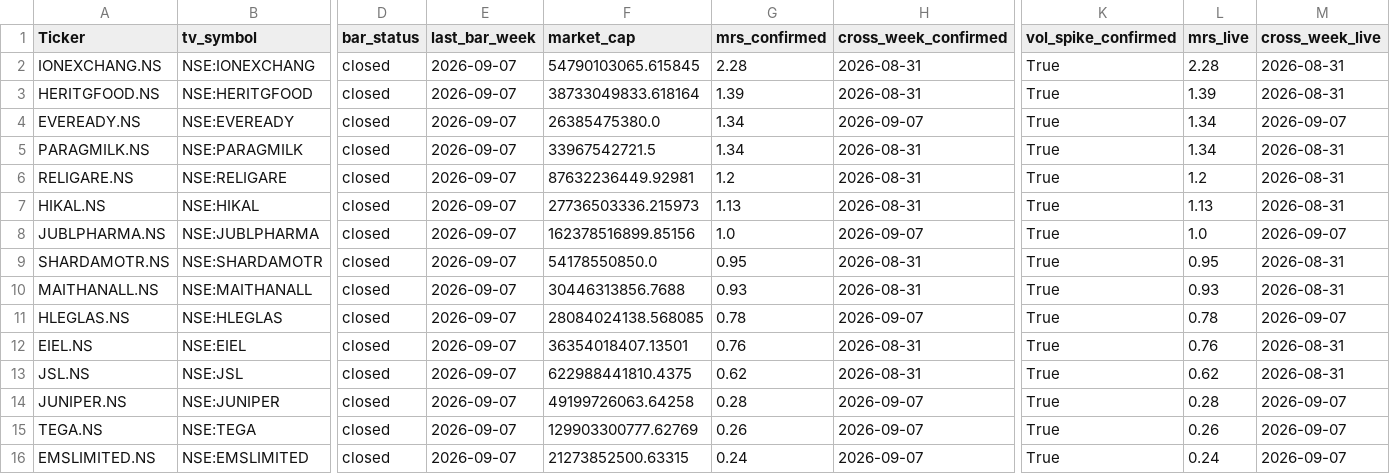
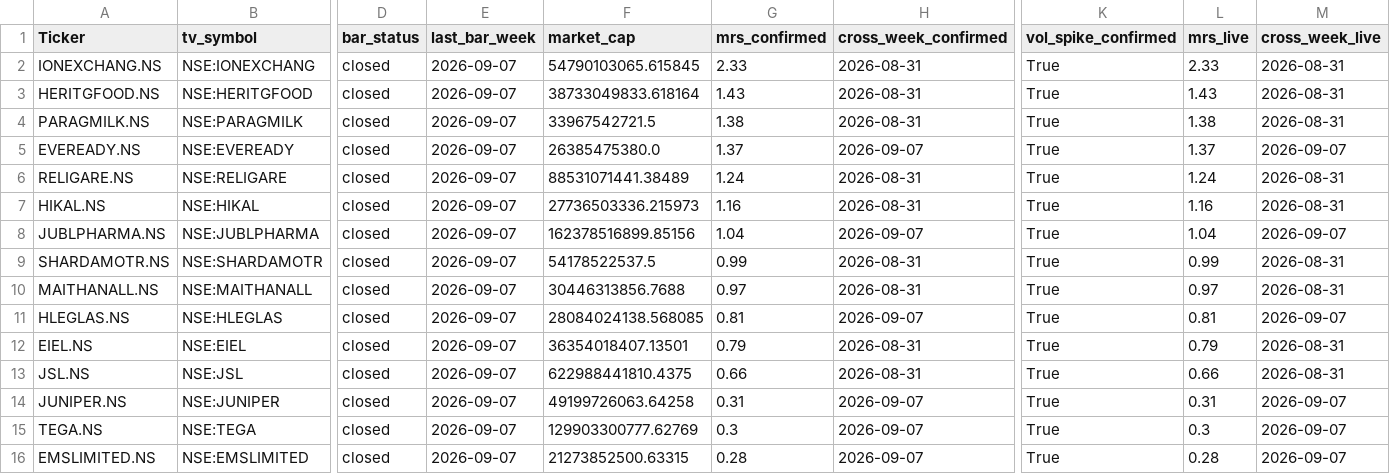
Before and after one commit to khrameshfi/Stage2Screener, a CSV file: output/stage2_screener_IN_results.csv, drawn as a sheet; only a part is shown, gaps mark what is left out; removed rows and columns are numbered as before the commit, all else as after; rows hold the shown columns only; the diff covers the shown part only; the diff names each change by its address in the sheet, - before the commit and + after, or states it on an @@ line.

```diff
--- a/output/stage2_screener_IN_results.csv
+++ b/output/stage2_screener_IN_results.csv
-G2 (mrs_confirmed): 2.28
+G2 (mrs_confirmed): 2.33
-L2 (mrs_live): 2.28
+L2 (mrs_live): 2.33
-G3 (mrs_confirmed): 1.39
+G3 (mrs_confirmed): 1.43
-L3 (mrs_live): 1.39
+L3 (mrs_live): 1.43
-row 4: EVEREADY.NS | NSE:EVEREADY | closed | 2026-09-07 | 26385475380.0 | 1.34 | 2026-09-07 | True | 1.34 | 2026-09-07
-G4 (mrs_confirmed): 1.34
+G4 (mrs_confirmed): 1.38
-L4 (mrs_live): 1.34
+L4 (mrs_live): 1.38
+row 5: EVEREADY.NS | NSE:EVEREADY | closed | 2026-09-07 | 26385475380.0 | 1.37 | 2026-09-07 | True | 1.37 | 2026-09-07
-F6 (market_cap): 87632236449.92981
+F6 (market_cap): 88531071441.38489
-G6 (mrs_confirmed): 1.2
+G6 (mrs_confirmed): 1.24
-L6 (mrs_live): 1.2
+L6 (mrs_live): 1.24
-G7 (mrs_confirmed): 1.13
+G7 (mrs_confirmed): 1.16
-L7 (mrs_live): 1.13
+L7 (mrs_live): 1.16
-G8 (mrs_confirmed): 1.0
+G8 (mrs_confirmed): 1.04
-L8 (mrs_live): 1.0
+L8 (mrs_live): 1.04
-F9 (market_cap): 54178550850.0
+F9 (market_cap): 54178522537.5
-G9 (mrs_confirmed): 0.95
+G9 (mrs_confirmed): 0.99
-L9 (mrs_live): 0.95
+L9 (mrs_live): 0.99
-G10 (mrs_confirmed): 0.93
+G10 (mrs_confirmed): 0.97
-L10 (mrs_live): 0.93
+L10 (mrs_live): 0.97
-G11 (mrs_confirmed): 0.78
+G11 (mrs_confirmed): 0.81
-L11 (mrs_live): 0.78
+L11 (mrs_live): 0.81
-G12 (mrs_confirmed): 0.76
+G12 (mrs_confirmed): 0.79
-L12 (mrs_live): 0.76
+L12 (mrs_live): 0.79
-G13 (mrs_confirmed): 0.62
+G13 (mrs_confirmed): 0.66
-L13 (mrs_live): 0.62
+L13 (mrs_live): 0.66
-G14 (mrs_confirmed): 0.28
+G14 (mrs_confirmed): 0.31
-L14 (mrs_live): 0.28
+L14 (mrs_live): 0.31
-G15 (mrs_confirmed): 0.26
+G15 (mrs_confirmed): 0.3
-L15 (mrs_live): 0.26
+L15 (mrs_live): 0.3
-G16 (mrs_confirmed): 0.24
+G16 (mrs_confirmed): 0.28
-L16 (mrs_live): 0.24
+L16 (mrs_live): 0.28
```
Also changed, not shown: 1 added row and 14 edited cells elsewhere in this file, 28 other files.
